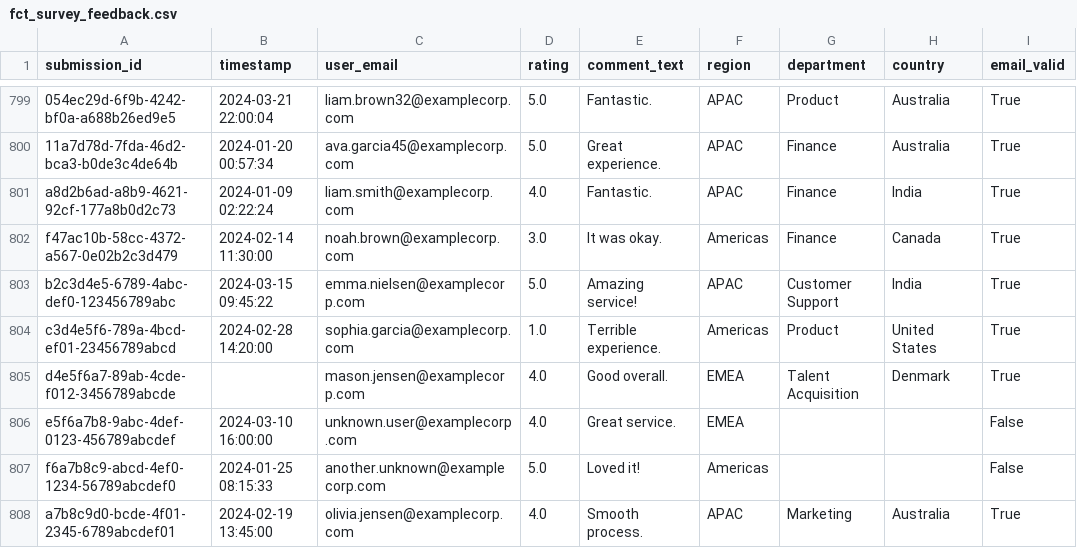
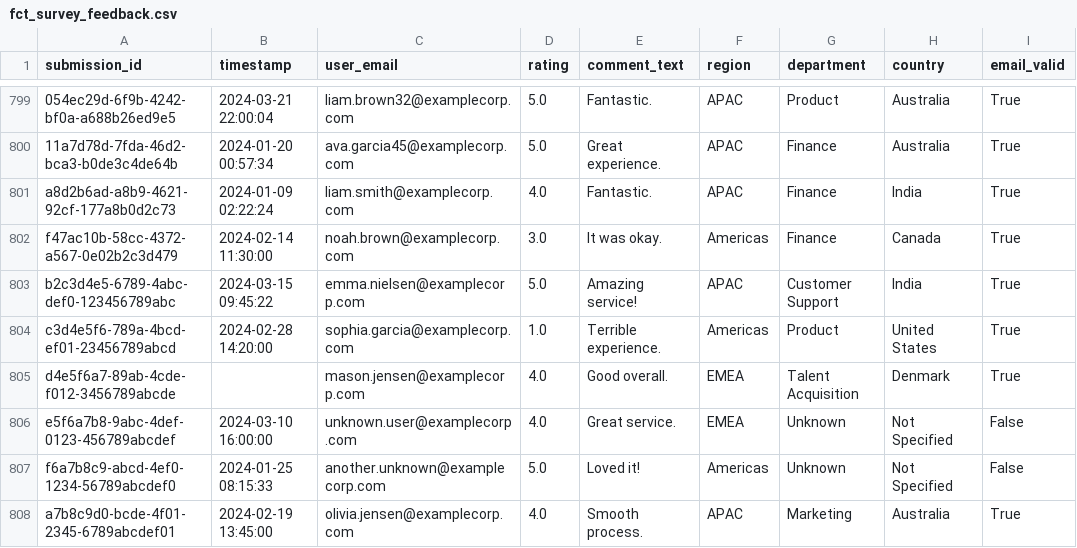
Before and after one commit to Zurisen/starred-case-repo, a CSV file: data/fct_survey_feedback.csv, drawn as a sheet; only a part is shown, gaps mark what is left out.

Commit message:
Add default values for department and country in data processing pipeline; update sanitization logic to apply these defaults for unmatched rows

```diff
--- a/data/fct_survey_feedback.csv
+++ b/data/fct_survey_feedback.csv
@@ -805,4 +805,4 @@ c3d4e5f6-789a-4bcd-ef01-23456789abcd,2024-02-28 14:20:00,sophia.garcia@exampleco
 d4e5f6a7-89ab-4cde-f012-3456789abcde,,mason.jensen@examplecorp.com,4.0,Good overall.,EMEA,Talent Acquisition,Denmark,True
-e5f6a7b8-9abc-4def-0123-456789abcdef,2024-03-10 16:00:00,unknown.user@examplecorp.com,4.0,Great service.,EMEA,,,False
-f6a7b8c9-abcd-4ef0-1234-56789abcdef0,2024-01-25 08:15:33,another.unknown@examplecorp.com,5.0,Loved it!,Americas,,,False
+e5f6a7b8-9abc-4def-0123-456789abcdef,2024-03-10 16:00:00,unknown.user@examplecorp.com,4.0,Great service.,EMEA,Unknown,Not Specified,False
+f6a7b8c9-abcd-4ef0-1234-56789abcdef0,2024-01-25 08:15:33,another.unknown@examplecorp.com,5.0,Loved it!,Americas,Unknown,Not Specified,False
 a7b8c9d0-bcde-4f01-2345-6789abcdef01,2024-02-19 13:45:00,olivia.jensen@examplecorp.com,4.0,Smooth process.,APAC,Marketing,Australia,True
```
Also changed, not shown: 4 other files.
